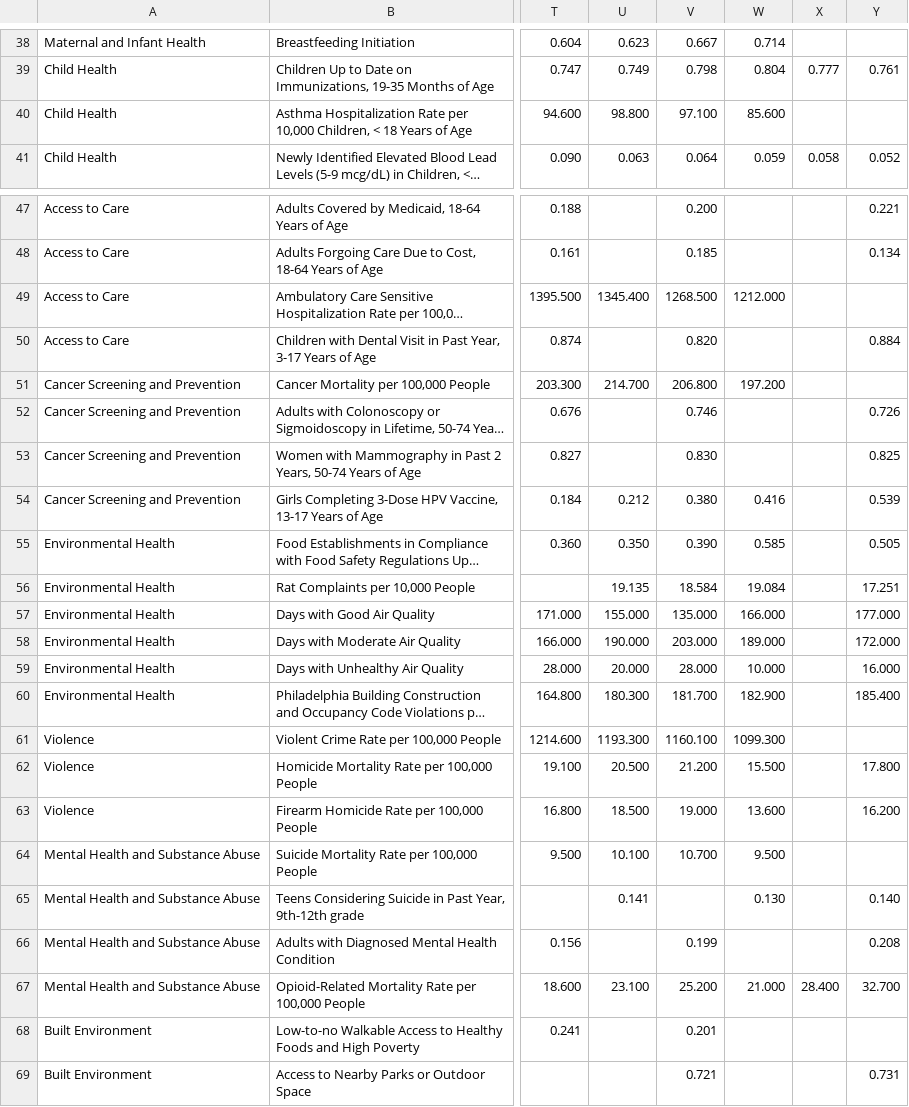
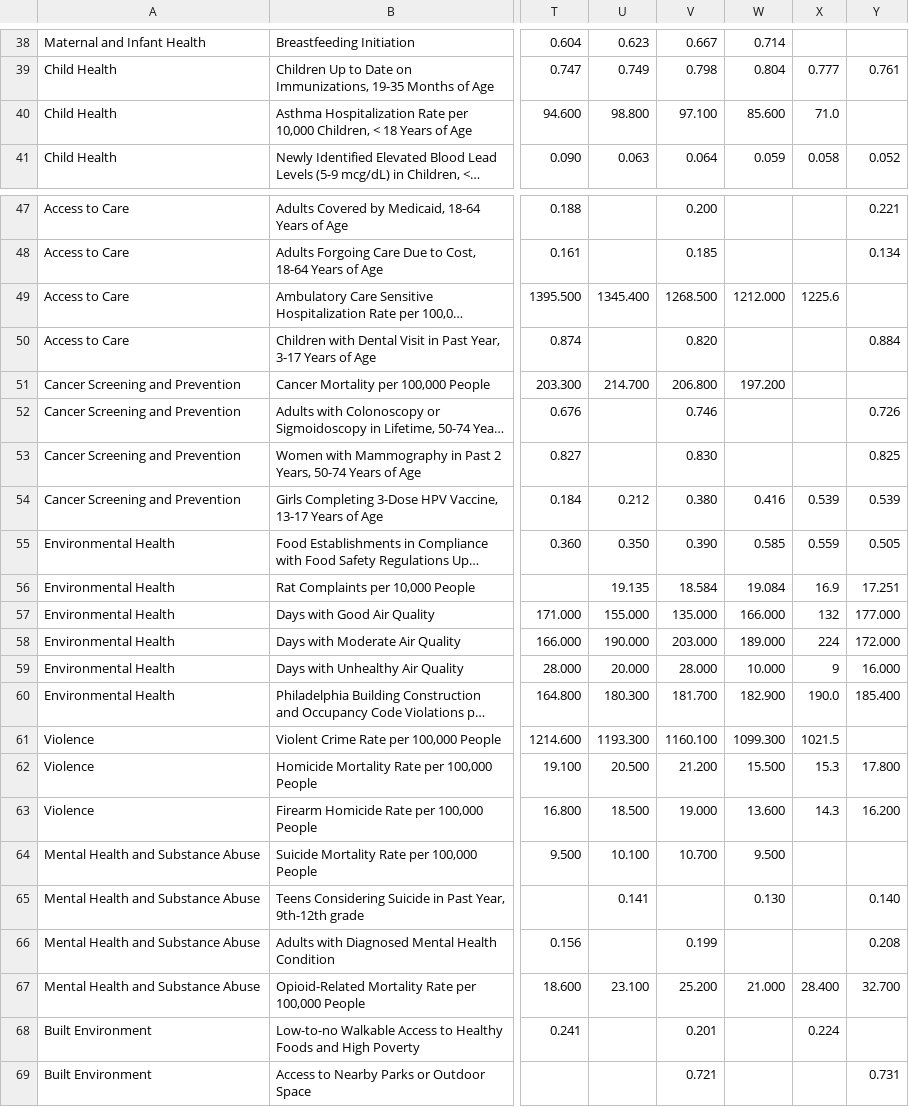
Before and after one commit to timwis/sheetstat, a CSV file: _data/2016/citywide_over_time.csv, drawn as a sheet; only a part is shown, gaps mark what is left out; long unchanged cells end in …; the diff names each change by its address in the sheet, - before the commit and + after, or states it on an @@ line.

Commit message:
Updated OT with missing 2014 data points. mlp

```diff
--- a/_data/2016/citywide_over_time.csv
+++ b/_data/2016/citywide_over_time.csv
-X40: (empty)
+X40: 71.0
-X49: (empty)
+X49: 1225.6
-X54: (empty)
+X54: 0.539
-X55: (empty)
+X55: 0.559
-X56: (empty)
+X56: 16.9
-X57: (empty)
+X57: 132
-X58: (empty)
+X58: 224
-X59: (empty)
+X59: 9
-X60: (empty)
+X60: 190.0
-X61: (empty)
+X61: 1021.5
-X62: (empty)
+X62: 15.3
-X63: (empty)
+X63: 14.3
-X68: (empty)
+X68: 0.224
```
